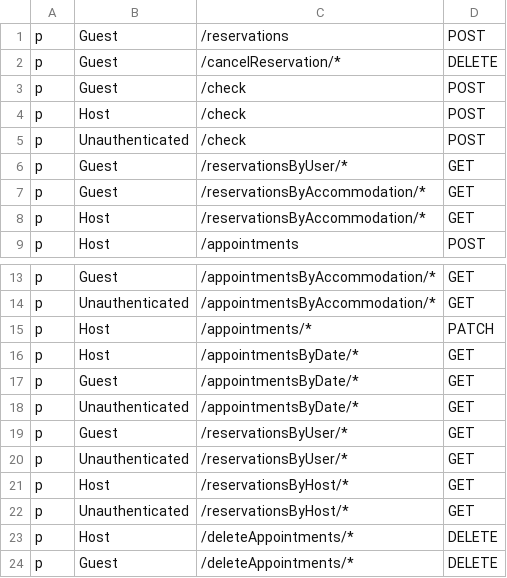
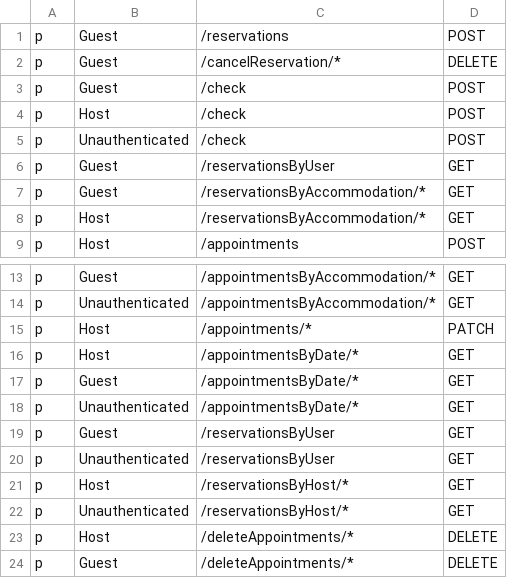
Before and after one commit to flower0408/Airbnb-Project, a CSV file: Airbnb-Backend/reservations_service/policy.csv, drawn as a sheet; only a part is shown, gaps mark what is left out.

Commit message:
cancel reservation front-start

```diff
--- a/Airbnb-Backend/reservations_service/policy.csv
+++ b/Airbnb-Backend/reservations_service/policy.csv
@@ -5,3 +5,3 @@ p, Host, /check, POST
 p, Unauthenticated, /check, POST
-p, Guest, /reservationsByUser/*, GET
+p, Guest, /reservationsByUser, GET
 p, Guest, /reservationsByAccommodation/*, GET
@@ -18,4 +18,4 @@ p, Guest, /appointmentsByDate/*, GET
 p, Unauthenticated, /appointmentsByDate/*, GET
-p, Guest, /reservationsByUser/*, GET
-p, Unauthenticated, /reservationsByUser/*, GET
+p, Guest, /reservationsByUser, GET
+p, Unauthenticated, /reservationsByUser, GET
 p, Host, /reservationsByHost/*, GET
```
Also changed, not shown: 13 other files.
